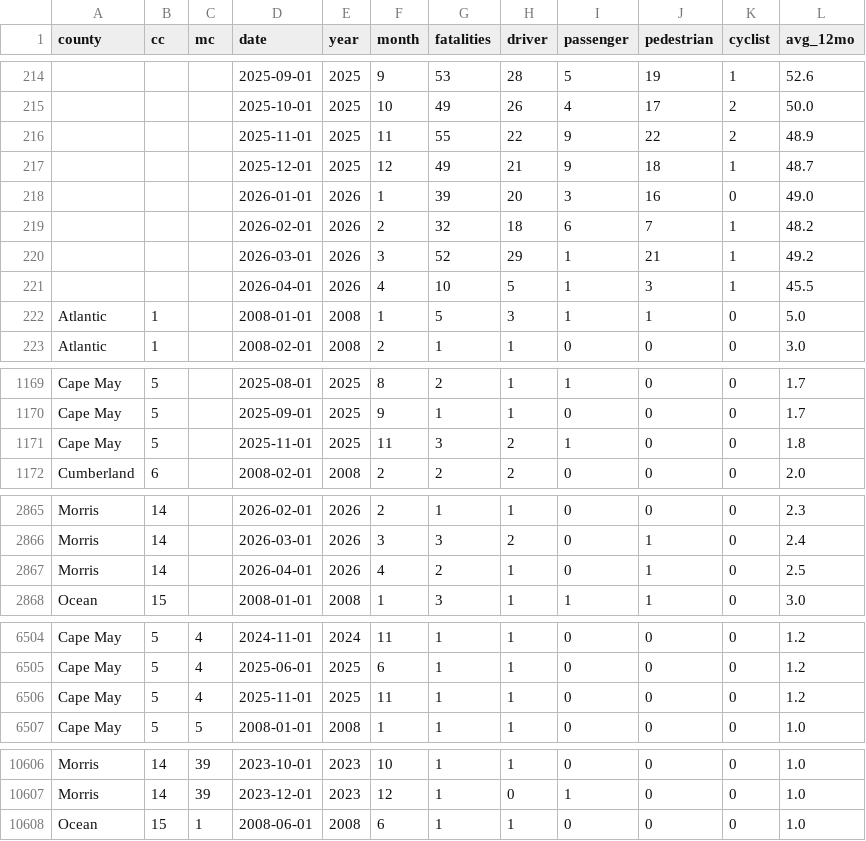
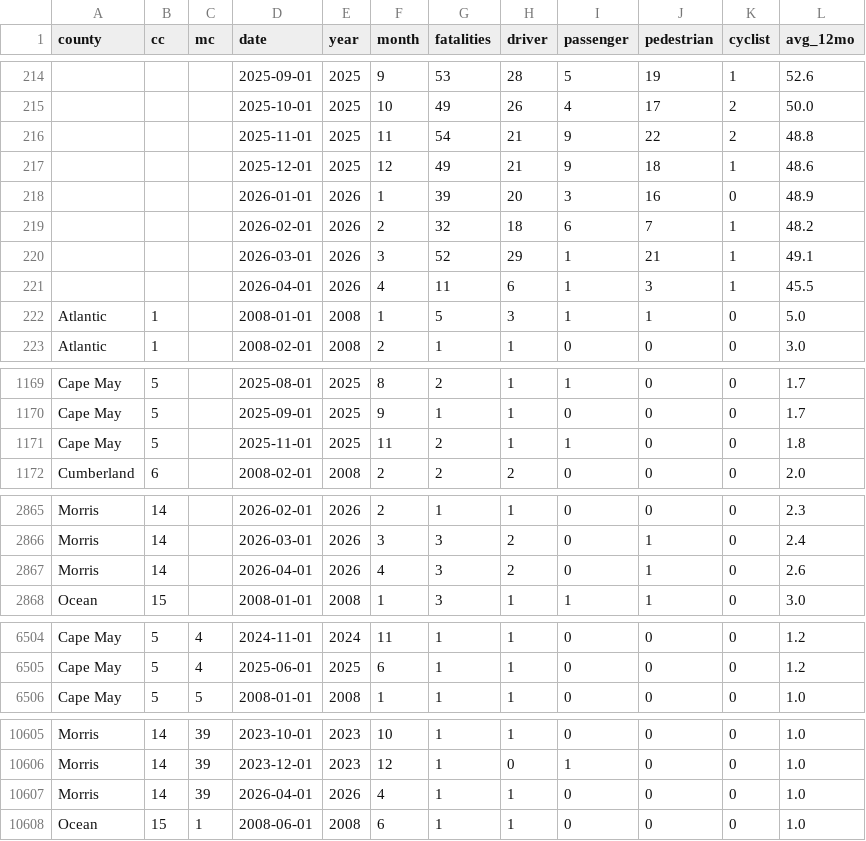
Before and after one commit to hudcostreets/nj-crashes, a CSV file: www/public/njsp/monthly.csv, drawn as a sheet; only a part is shown, gaps mark what is left out.

```diff
--- a/www/public/njsp/monthly.csv
+++ b/www/public/njsp/monthly.csv
@@ -215,8 +215,8 @@ county,cc,mc,date,year,month,fatalities,driver,passenger,pedestrian,cyclist,avg_
 ,,,2025-10-01,2025,10,49,26,4,17,2,50.0
-,,,2025-11-01,2025,11,55,22,9,22,2,48.9
-,,,2025-12-01,2025,12,49,21,9,18,1,48.7
-,,,2026-01-01,2026,1,39,20,3,16,0,49.0
+,,,2025-11-01,2025,11,54,21,9,22,2,48.8
+,,,2025-12-01,2025,12,49,21,9,18,1,48.6
+,,,2026-01-01,2026,1,39,20,3,16,0,48.9
 ,,,2026-02-01,2026,2,32,18,6,7,1,48.2
-,,,2026-03-01,2026,3,52,29,1,21,1,49.2
-,,,2026-04-01,2026,4,10,5,1,3,1,45.5
+,,,2026-03-01,2026,3,52,29,1,21,1,49.1
+,,,2026-04-01,2026,4,11,6,1,3,1,45.5
 Atlantic,1,,2008-01-01,2008,1,5,3,1,1,0,5.0
@@ -1170,3 +1170,3 @@ Cape May,5,,2025-08-01,2025,8,2,1,1,0,0,1.7
 Cape May,5,,2025-09-01,2025,9,1,1,0,0,0,1.7
-Cape May,5,,2025-11-01,2025,11,3,2,1,0,0,1.8
+Cape May,5,,2025-11-01,2025,11,2,1,1,0,0,1.8
 Cumberland,6,,2008-02-01,2008,2,2,2,0,0,0,2.0
@@ -2866,3 +2866,3 @@ Morris,14,,2026-02-01,2026,2,1,1,0,0,0,2.3
 Morris,14,,2026-03-01,2026,3,3,2,0,1,0,2.4
-Morris,14,,2026-04-01,2026,4,2,1,0,1,0,2.5
+Morris,14,,2026-04-01,2026,4,3,2,0,1,0,2.6
 Ocean,15,,2008-01-01,2008,1,3,1,1,1,0,3.0
@@ -6505,3 +6505,2 @@ Cape May,5,4,2024-11-01,2024,11,1,1,0,0,0,1.2
 Cape May,5,4,2025-06-01,2025,6,1,1,0,0,0,1.2
-Cape May,5,4,2025-11-01,2025,11,1,1,0,0,0,1.2
 Cape May,5,5,2008-01-01,2008,1,1,1,0,0,0,1.0
@@ -10607,2 +10606,3 @@ Morris,14,39,2023-10-01,2023,10,1,1,0,0,0,1.0
 Morris,14,39,2023-12-01,2023,12,1,0,1,0,0,1.0
+Morris,14,39,2026-04-01,2026,4,1,1,0,0,0,1.0
 Ocean,15,1,2008-06-01,2008,6,1,1,0,0,0,1.0
```
Also changed, not shown: www/public/njsp/month-year.csv, www/public/njsp/ytd.csv, 1 other file.
